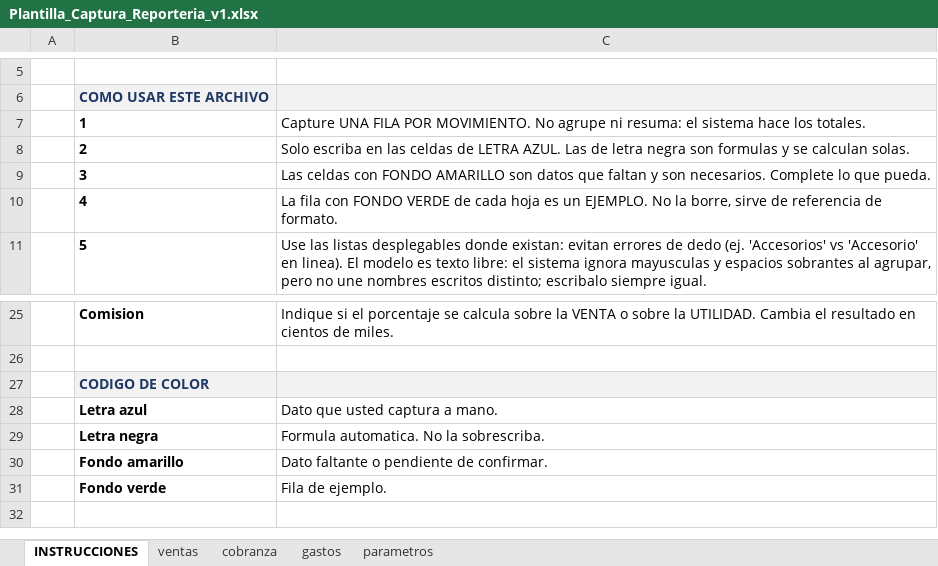
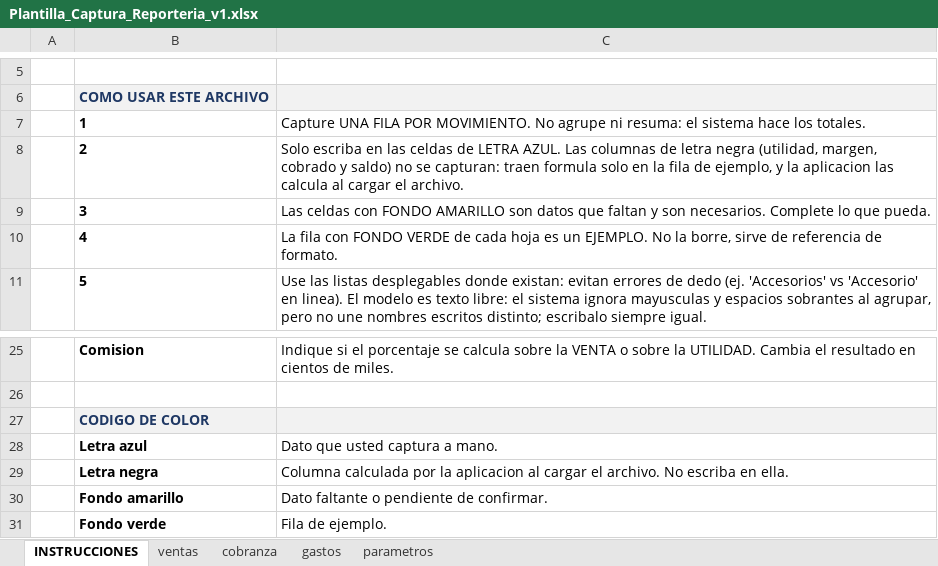
Before and after one commit to jadriangz/reporteria-financiera, an Excel workbook: docs/Plantilla_Captura_Reporteria_v1.xlsx, sheet INSTRUCCIONES, drawn as a sheet; only a part is shown, gaps mark what is left out; values as stored, in another font and other column widths than the file's, no borders; the diff names each change by its address in the sheet, - before the commit and + after, or states it on an @@ line.

Commit message:
fix: la hoja INSTRUCCIONES deja de prometer fórmulas que la plantilla no trae

```diff
--- a/docs/Plantilla_Captura_Reporteria_v1.xlsx (sheet INSTRUCCIONES)
+++ b/docs/Plantilla_Captura_Reporteria_v1.xlsx (sheet INSTRUCCIONES)
-C8: …AZUL. Las de letra negra son formulas y se calculan solas.
+C8: …AZUL. Las columnas de letra negra (utilidad, margen, cobrado y saldo) no se capturan: traen formula solo en la fila de ejemplo, y la aplicacion las calcula al cargar el archivo.
-C29: Formula automatica. No la sobrescriba.
+C29: Columna calculada por la aplicacion al cargar el archivo. No escriba en ella.
```
Also changed, not shown: 4 other files.
